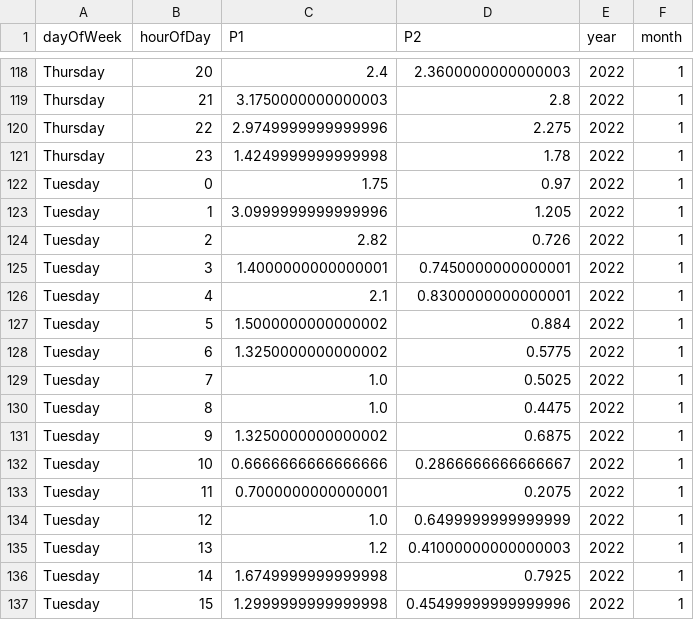
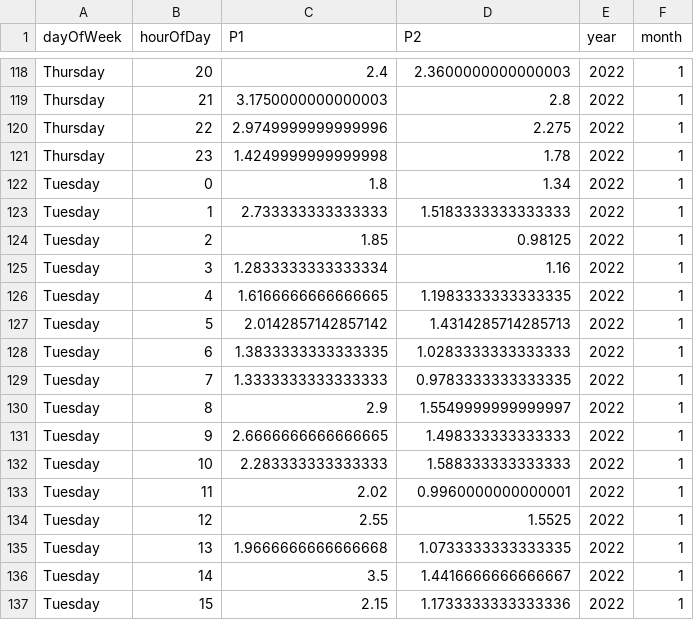
Before and after one commit to bristolapproach/luftdaten, a CSV file: data/luftdaten/aggregated/weekday_by_hour/2022_01_sds011_sensor_23646_by_weekday_by_hour.csv, drawn as a sheet; only a part is shown, gaps mark what is left out; the diff covers the shown part only.

Commit message:
Updating Sensor Data (20/01/2022)

```diff
--- a/data/luftdaten/aggregated/weekday_by_hour/2022_01_sds011_sensor_23646_by_weekday_by_hour.csv
+++ b/data/luftdaten/aggregated/weekday_by_hour/2022_01_sds011_sensor_23646_by_weekday_by_hour.csv
@@ -121,17 +121,17 @@ Thursday,22,2.9749999999999996,2.275,2022,1
 Thursday,23,1.4249999999999998,1.78,2022,1
-Tuesday,0,1.75,0.97,2022,1
-Tuesday,1,3.0999999999999996,1.205,2022,1
-Tuesday,2,2.82,0.726,2022,1
-Tuesday,3,1.4000000000000001,0.7450000000000001,2022,1
-Tuesday,4,2.1,0.8300000000000001,2022,1
-Tuesday,5,1.5000000000000002,0.884,2022,1
-Tuesday,6,1.3250000000000002,0.5775,2022,1
-Tuesday,7,1.0,0.5025,2022,1
-Tuesday,8,1.0,0.4475,2022,1
-Tuesday,9,1.3250000000000002,0.6875,2022,1
-Tuesday,10,0.6666666666666666,0.2866666666666667,2022,1
-Tuesday,11,0.7000000000000001,0.2075,2022,1
-Tuesday,12,1.0,0.6499999999999999,2022,1
-Tuesday,13,1.2,0.41000000000000003,2022,1
-Tuesday,14,1.6749999999999998,0.7925,2022,1
-Tuesday,15,1.2999999999999998,0.45499999999999996,2022,1
+Tuesday,0,1.8,1.34,2022,1
+Tuesday,1,2.733333333333333,1.5183333333333333,2022,1
+Tuesday,2,1.85,0.98125,2022,1
+Tuesday,3,1.2833333333333334,1.16,2022,1
+Tuesday,4,1.6166666666666665,1.1983333333333335,2022,1
+Tuesday,5,2.0142857142857142,1.4314285714285713,2022,1
+Tuesday,6,1.3833333333333335,1.0283333333333333,2022,1
+Tuesday,7,1.3333333333333333,0.9783333333333335,2022,1
+Tuesday,8,2.9,1.5549999999999997,2022,1
+Tuesday,9,2.6666666666666665,1.498333333333333,2022,1
+Tuesday,10,2.283333333333333,1.588333333333333,2022,1
+Tuesday,11,2.02,0.9960000000000001,2022,1
+Tuesday,12,2.55,1.5525,2022,1
+Tuesday,13,1.9666666666666668,1.0733333333333335,2022,1
+Tuesday,14,3.5,1.4416666666666667,2022,1
+Tuesday,15,2.15,1.1733333333333336,2022,1
```
Also changed, not shown: 112 edited cells elsewhere in this file, data/luftdaten/aggregated/weekday_by_hour/2022_01_sds011_sensor_23644_by_weekday_by_hour.csv, 2 other files.
